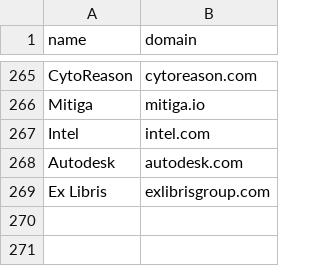
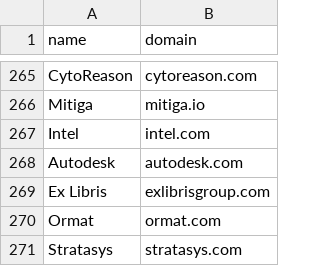
Before and after one commit to ravidorr/misra, a CSV file: data/seed_companies.csv, drawn as a sheet; only a part is shown, gaps mark what is left out.

```diff
--- a/data/seed_companies.csv
+++ b/data/seed_companies.csv
@@ -269 +269,3 @@ Autodesk,autodesk.com
 Ex Libris,exlibrisgroup.com
+Ormat,ormat.com
+Stratasys,stratasys.com
```
Also changed, not shown: data/unresolved_candidates.csv, 3 other files.
